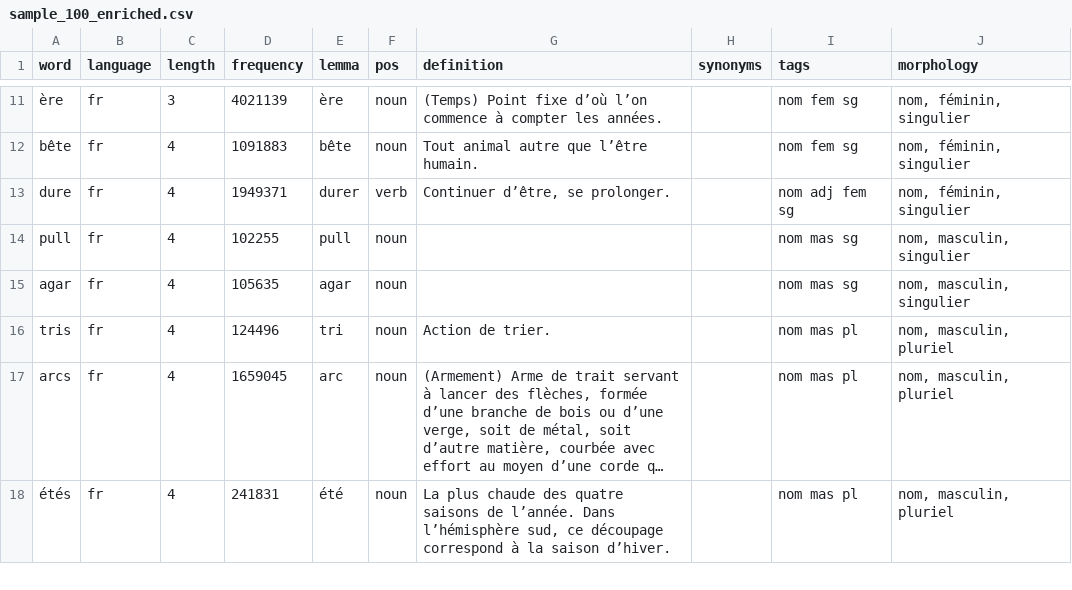
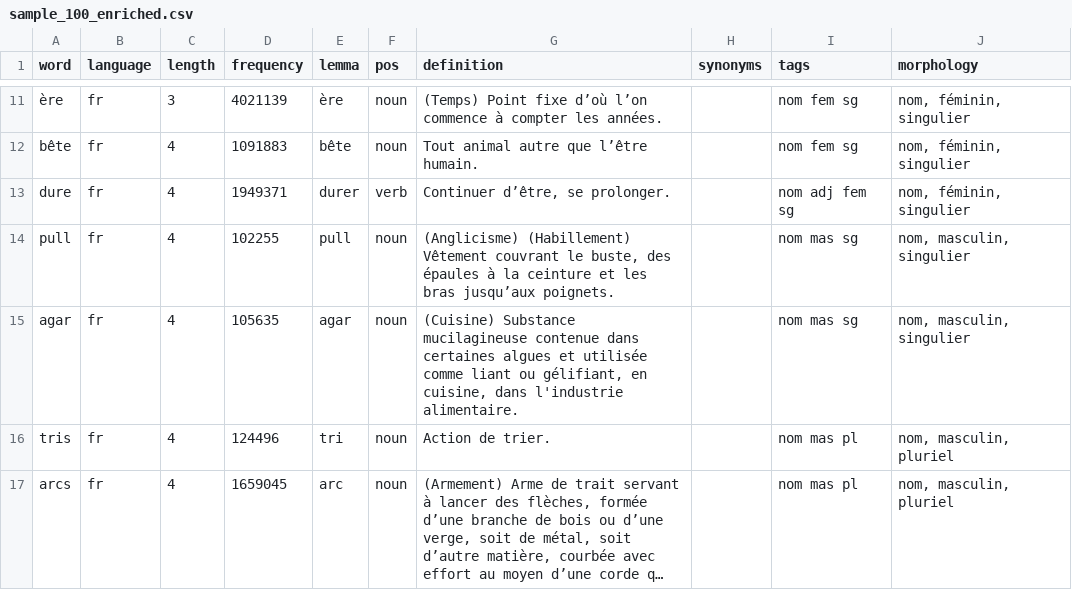
Before and after one commit to Ishou/bliss, a CSV file: data/eval/sample_100_enriched.csv, drawn as a sheet; only a part is shown, gaps mark what is left out; the shorter side is filled out with more unchanged rows; long unchanged cells end in ….

```diff
--- a/data/eval/sample_100_enriched.csv
+++ b/data/eval/sample_100_enriched.csv
@@ -13,4 +13,4 @@ bête,fr,4,1091883,bête,noun,Tout animal autre que l’être humain.,,nom fem s
 dure,fr,4,1949371,durer,verb,"Continuer d’être, se prolonger.",,nom adj fem sg,"nom, féminin, singulier"
-pull,fr,4,102255,pull,noun,,,nom mas sg,"nom, masculin, singulier"
-agar,fr,4,105635,agar,noun,,,nom mas sg,"nom, masculin, singulier"
+pull,fr,4,102255,pull,noun,"(Anglicisme) (Habillement) Vêtement couvrant le buste, des épaules à la ceinture et les bras jusqu’aux poignets.",,nom mas sg,"nom, masculin, singulier"
+agar,fr,4,105635,agar,noun,"(Cuisine) Substance mucilagineuse contenue dans certaines algues et utilisée comme liant ou gélifiant, en cuisine, dans l'industrie alimentaire.",,nom mas sg,"nom, masculin, singulier"
 tris,fr,4,124496,tri,noun,Action de trier.,,nom mas pl,"nom, masculin, pluriel"
```
Also changed, not shown: data/eval/sample_100_with_definitions.csv, 1 other file.
